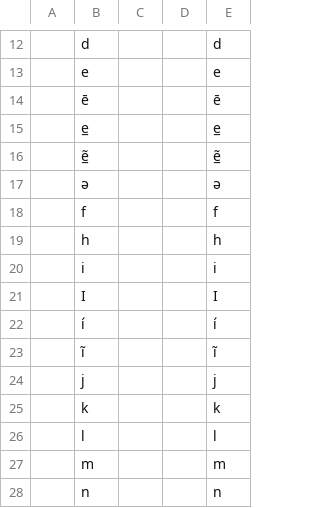
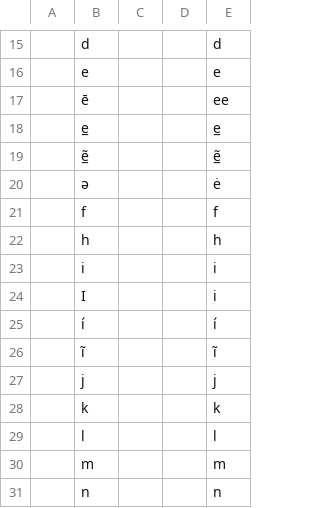
Before and after one commit to gederajeg/enolex, a TSV file: ortho/_14-capell1982_profile-skeleton.tsv, drawn as a sheet; only a part is shown, gaps mark what is left out; addresses are those after the commit; the diff covers the shown part only; the diff names each change by its address in the sheet, - before the commit and + after, or states it on an @@ line.

```diff
--- a/ortho/_14-capell1982_profile-skeleton.tsv
+++ b/ortho/_14-capell1982_profile-skeleton.tsv
-E17: ē
+E17: ee
-E20: ə
+E20: ė
-E24: I
+E24: i
```
Also changed, not shown: 3 added rows and 6 edited cells elsewhere in this file, 2 other files.
